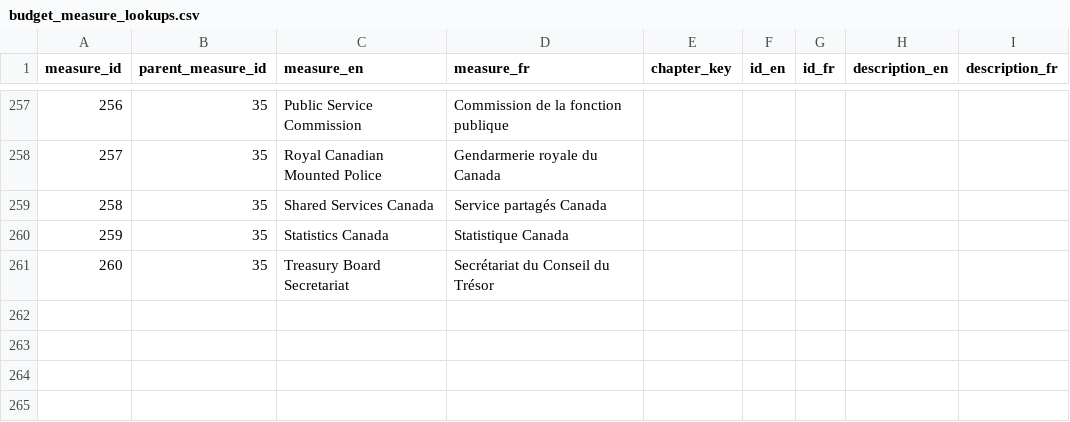
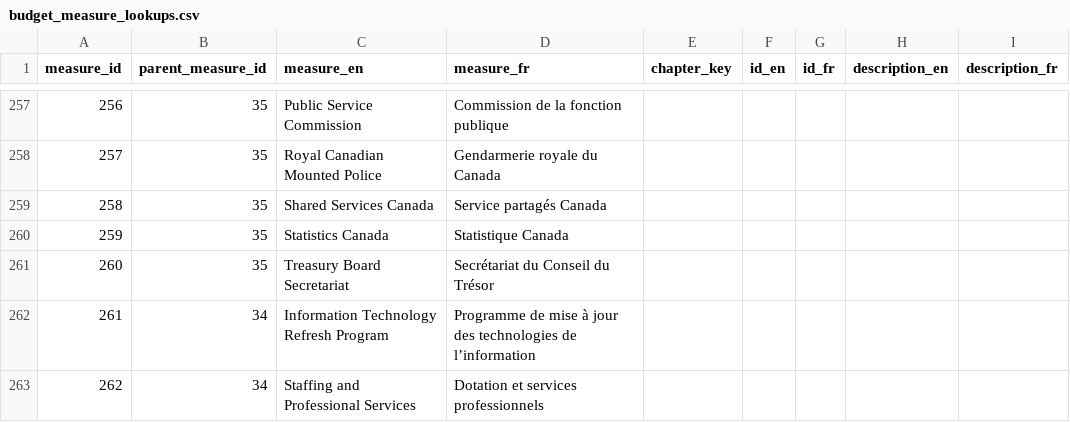
Before and after one commit to TBS-EACPD/infobase, a CSV file: data/budget_measure_lookups.csv, drawn as a sheet; only a part is shown, gaps mark what is left out; the diff names each change by its address in the sheet, - before the commit and + after, or states it on an @@ line.

Commit message:
Oct updates for budget lookups

```diff
--- a/data/budget_measure_lookups.csv
+++ b/data/budget_measure_lookups.csv
+row 262: 261 | 34 | Information Technology Refresh Program | Programme de mise à jour des technologies de l’information
+row 263: 262 | 34 | Staffing and Professional Services | Dotation et services professionnels
```
Also changed, not shown: data/budget_measure_lookups_en.csv, data/budget_measure_lookups_fr.csv.
